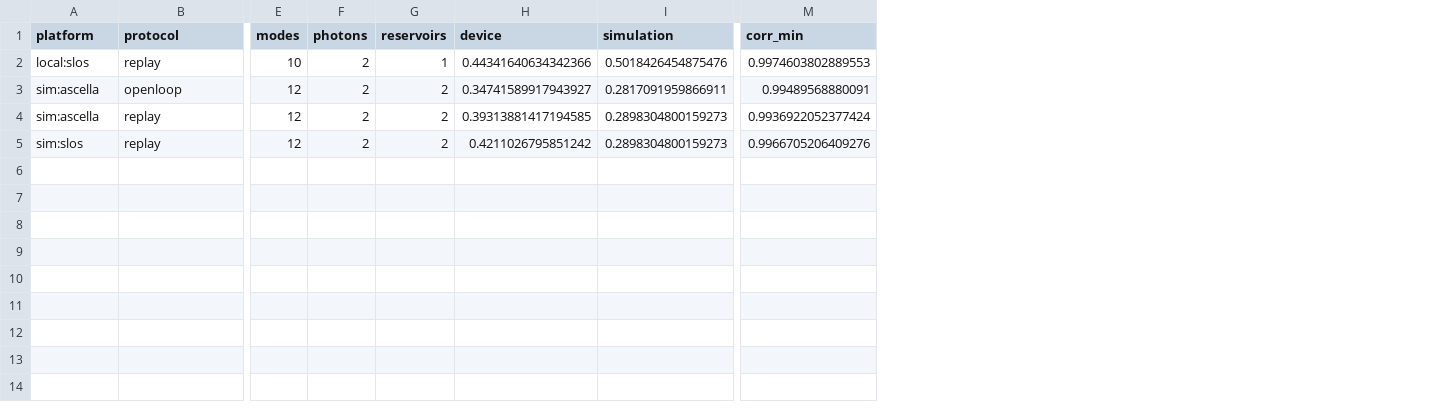
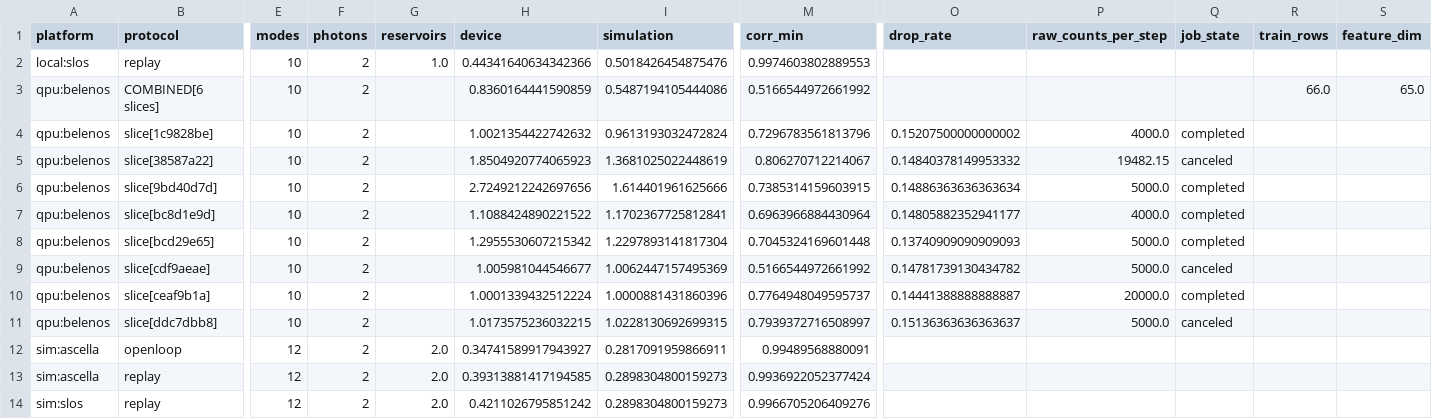
Before and after one commit to HUmutI/HPT-QRC, a CSV file: hardware/results/hardware_summary.csv, drawn as a sheet; only a part is shown, gaps mark what is left out; addresses are those after the commit; rows hold the shown columns only; the diff names each change by its address in the sheet, - before the commit and + after, or states it on an @@ line.

```diff
--- a/hardware/results/hardware_summary.csv
+++ b/hardware/results/hardware_summary.csv
+column O (drop_rate), empty
+column P (raw_counts_per_step), empty
+column Q (job_state), empty
+column R (train_rows), empty
+column S (feature_dim), empty
-G2 (reservoirs): 1
+G2 (reservoirs): 1.0
+row 3: qpu:belenos | COMBINED[6 slices] | 10 | 2 |  | 0.8360164441590859 | 0.5487194105444086 | 0.5166544972661992 |  |  |  | 66.0 | 65.0
+row 4: qpu:belenos | slice[1c9828be] | 10 | 2 |  | 1.0021354422742632 | 0.9613193032472824 | 0.7296783561813796 | 0.15207500000000002 | 4000.0 | completed
+row 5: qpu:belenos | slice[38587a22] | 10 | 2 |  | 1.8504920774065923 | 1.3681025022448619 | 0.806270712214067 | 0.14840378149953332 | 19482.15 | canceled
+row 6: qpu:belenos | slice[9bd40d7d] | 10 | 2 |  | 2.7249212242697656 | 1.614401961625666 | 0.7385314159603915 | 0.14886363636363634 | 5000.0 | completed
+row 7: qpu:belenos | slice[bc8d1e9d] | 10 | 2 |  | 1.1088424890221522 | 1.1702367725812841 | 0.6963966884430964 | 0.14805882352941177 | 4000.0 | completed
+row 8: qpu:belenos | slice[bcd29e65] | 10 | 2 |  | 1.2955530607215342 | 1.2297893141817304 | 0.7045324169601448 | 0.13740909090909093 | 5000.0 | completed
+row 9: qpu:belenos | slice[cdf9aeae] | 10 | 2 |  | 1.005981044546677 | 1.0062447157495369 | 0.5166544972661992 | 0.14781739130434782 | 5000.0 | canceled
+row 10: qpu:belenos | slice[ceaf9b1a] | 10 | 2 |  | 1.0001339432512224 | 1.0000881431860396 | 0.7764948049595737 | 0.14441388888888887 | 20000.0 | completed
+row 11: qpu:belenos | slice[ddc7dbb8] | 10 | 2 |  | 1.0173575236032215 | 1.0228130692699315 | 0.7939372716508997 | 0.15136363636363637 | 5000.0 | canceled
-G12:G14 (reservoirs): 2
+G12:G14 (reservoirs): 2.0
```
Also changed, not shown: 1 other file.
